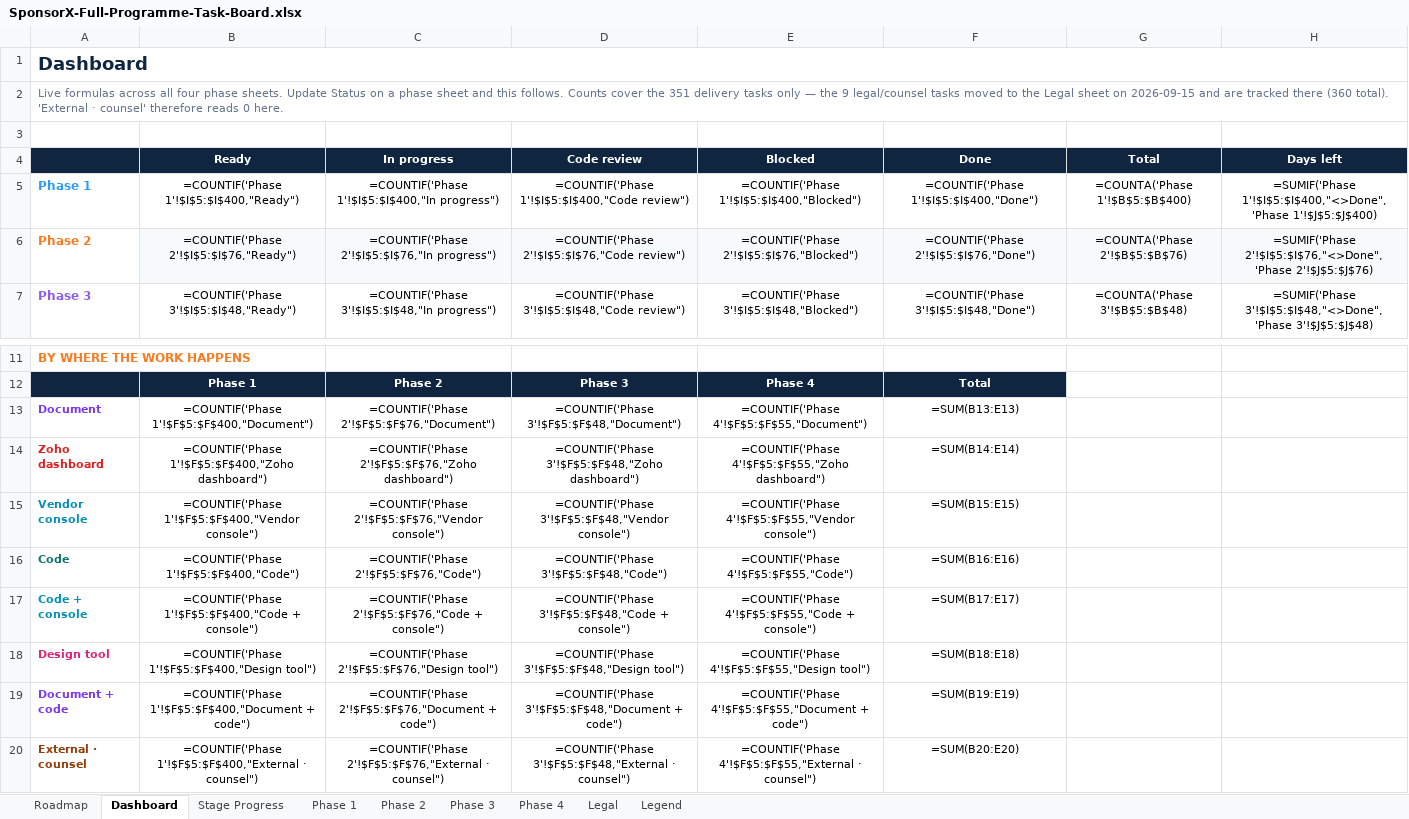
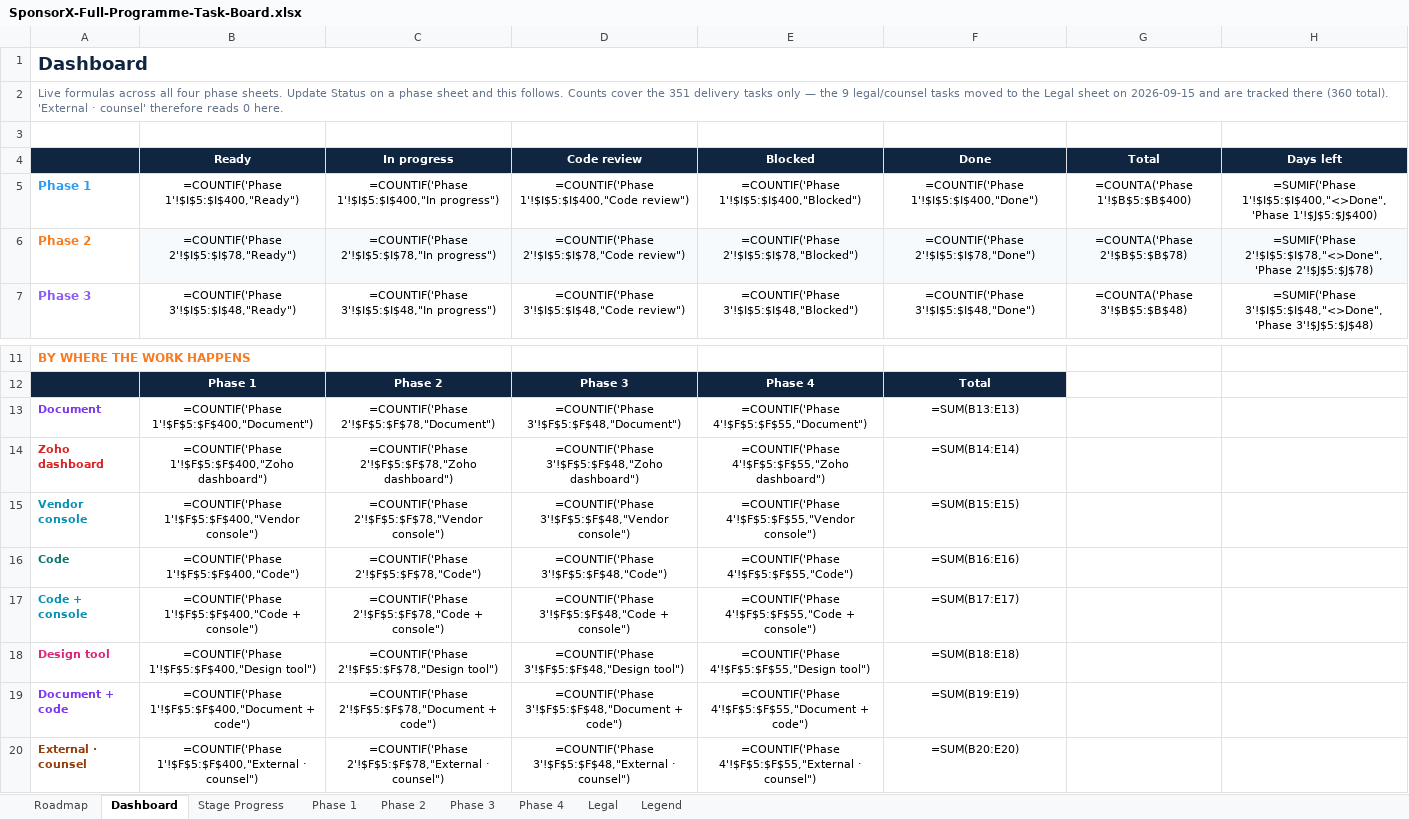
Before and after one commit to BTG-Sports/sponsorX_dev, an Excel workbook: Claude outputs/SponsorX-Full-Programme-Task-Board.xlsx, sheet Dashboard, drawn as a sheet; only a part is shown, gaps mark what is left out; values as stored, in another font and other column widths than the file's, no borders; formulas without a stored value are shown as written; the diff names each change by its address in the sheet, - before the commit and + after, or states it on an @@ line.

```diff
--- a/Claude outputs/SponsorX-Full-Programme-Task-Board.xlsx (sheet Dashboard)
+++ b/Claude outputs/SponsorX-Full-Programme-Task-Board.xlsx (sheet Dashboard)
-B6 (Ready): =COUNTIF('Phase 2'!$I$5:$I$76,"Ready")
+B6 (Ready): =COUNTIF('Phase 2'!$I$5:$I$78,"Ready")
-C6 (In progress): =COUNTIF('Phase 2'!$I$5:$I$76,"In progress")
+C6 (In progress): =COUNTIF('Phase 2'!$I$5:$I$78,"In progress")
-D6 (Code review): =COUNTIF('Phase 2'!$I$5:$I$76,"Code review")
+D6 (Code review): =COUNTIF('Phase 2'!$I$5:$I$78,"Code review")
-E6 (Blocked): =COUNTIF('Phase 2'!$I$5:$I$76,"Blocked")
+E6 (Blocked): =COUNTIF('Phase 2'!$I$5:$I$78,"Blocked")
-F6 (Done): =COUNTIF('Phase 2'!$I$5:$I$76,"Done")
+F6 (Done): =COUNTIF('Phase 2'!$I$5:$I$78,"Done")
-G6 (Total): =COUNTA('Phase 2'!$B$5:$B$76)
+G6 (Total): =COUNTA('Phase 2'!$B$5:$B$78)
-H6 (Days left): =SUMIF('Phase 2'!$I$5:$I$76,"<>Done",'Phase 2'!$J$5:$J$76)
+H6 (Days left): =SUMIF('Phase 2'!$I$5:$I$78,"<>Done",'Phase 2'!$J$5:$J$78)
-C13 (In progress): =COUNTIF('Phase 2'!$F$5:$F$76,"Document")
+C13 (In progress): =COUNTIF('Phase 2'!$F$5:$F$78,"Document")
-C14 (In progress): =COUNTIF('Phase 2'!$F$5:$F$76,"Zoho dashboard")
+C14 (In progress): =COUNTIF('Phase 2'!$F$5:$F$78,"Zoho dashboard")
-C15 (In progress): =COUNTIF('Phase 2'!$F$5:$F$76,"Vendor console")
+C15 (In progress): =COUNTIF('Phase 2'!$F$5:$F$78,"Vendor console")
-C16 (In progress): =COUNTIF('Phase 2'!$F$5:$F$76,"Code")
+C16 (In progress): =COUNTIF('Phase 2'!$F$5:$F$78,"Code")
-C17 (In progress): =COUNTIF('Phase 2'!$F$5:$F$76,"Code + console")
+C17 (In progress): =COUNTIF('Phase 2'!$F$5:$F$78,"Code + console")
-C18 (In progress): =COUNTIF('Phase 2'!$F$5:$F$76,"Design tool")
+C18 (In progress): =COUNTIF('Phase 2'!$F$5:$F$78,"Design tool")
-C19 (In progress): =COUNTIF('Phase 2'!$F$5:$F$76,"Document + code")
+C19 (In progress): =COUNTIF('Phase 2'!$F$5:$F$78,"Document + code")
-C20 (In progress): =COUNTIF('Phase 2'!$F$5:$F$76,"External · counsel")
+C20 (In progress): =COUNTIF('Phase 2'!$F$5:$F$78,"External · counsel")
```
Also changed, not shown: sheet Phase 2, 3 other files.
